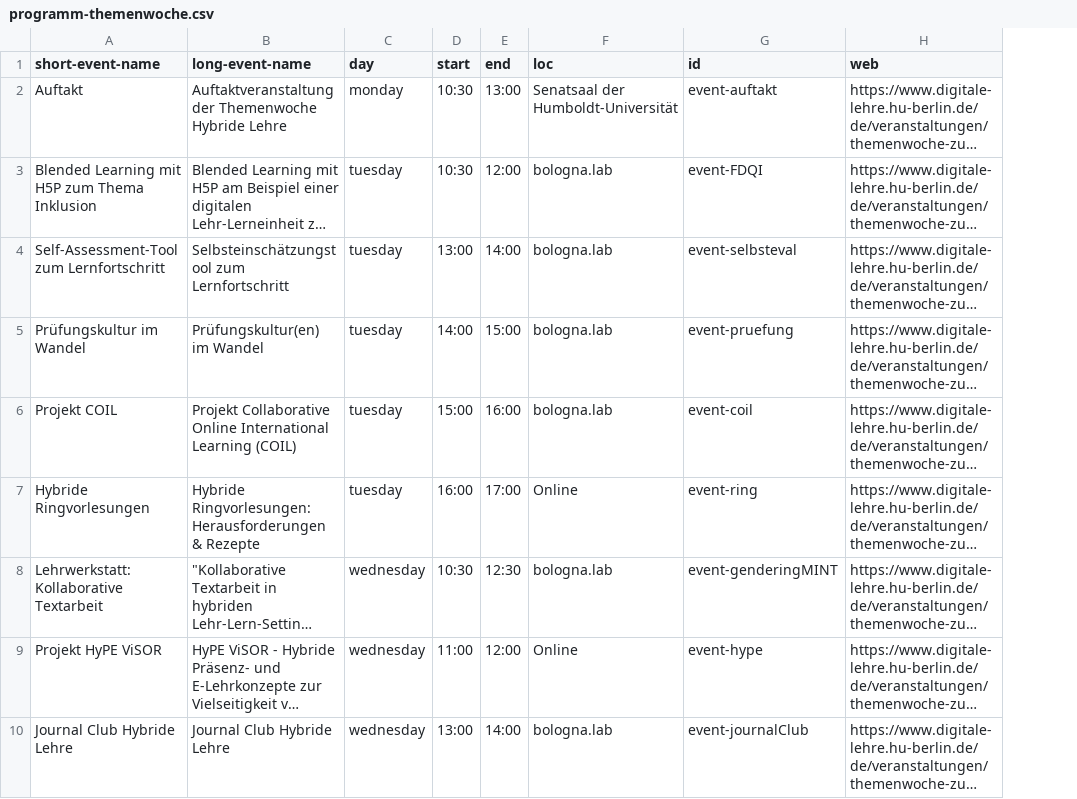
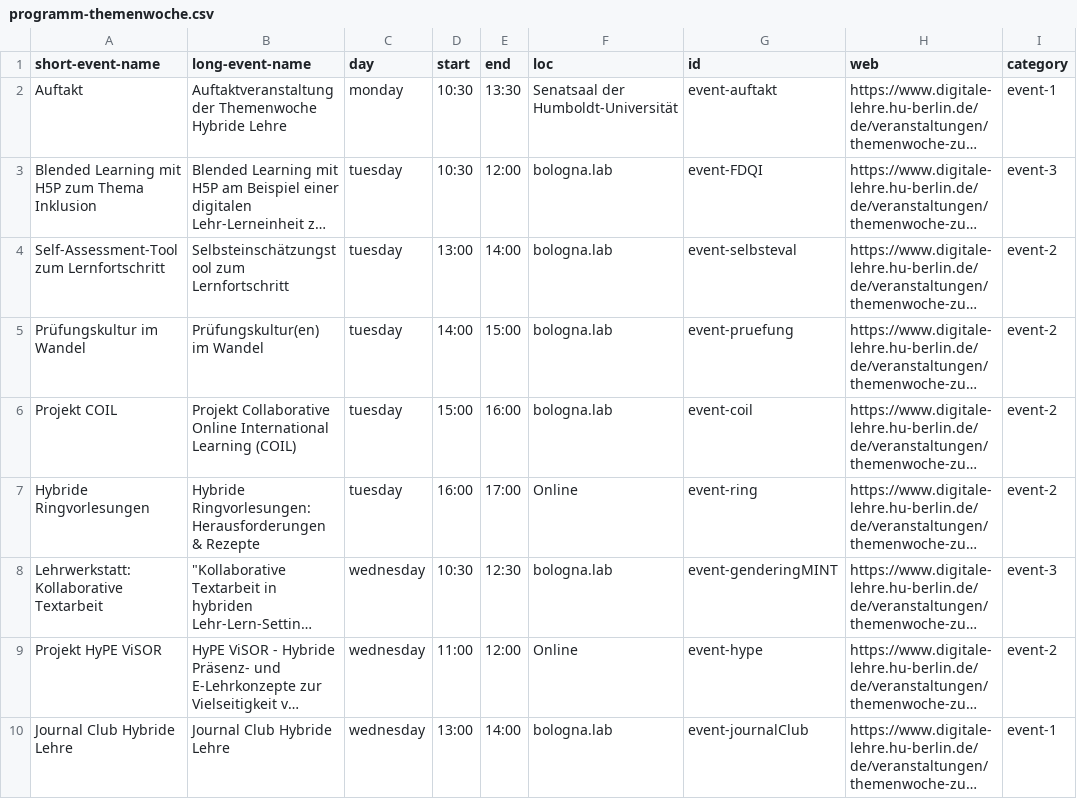
Before and after one commit to bolognalab/bolognalab.github.io, a CSV file: files/programm-themenwoche.csv, drawn as a sheet; only a part is shown; long unchanged cells end in …; the diff names each change by its address in the sheet, - before the commit and + after, or states it on an @@ line.

```diff
--- a/files/programm-themenwoche.csv
+++ b/files/programm-themenwoche.csv
+column I (category), rows 2-10: event-1 | event-3 | event-2 | event-2 | event-2 | event-2 | event-3 | event-2 | event-1
-E2 (end): 13:00
+E2 (end): 13:30
```
Also changed, not shown: 5 other files.
